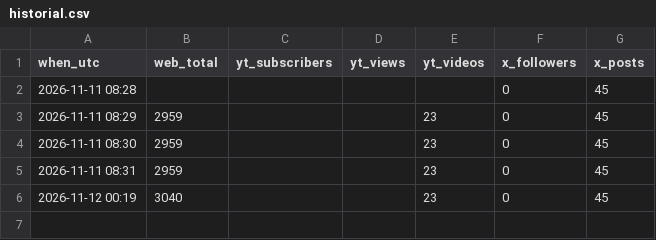
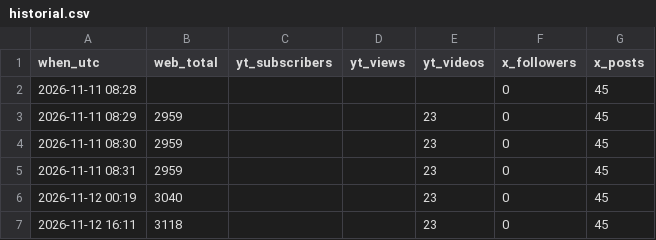
Before and after one commit to ramonpepapolo-lang/la-canasta, a CSV file: historial.csv, drawn as a sheet; the diff names each change by its address in the sheet, - before the commit and + after, or states it on an @@ line.

```diff
--- a/historial.csv
+++ b/historial.csv
+row 7: 2026-11-12 16:11 | 3118 |  |  | 23 | 0 | 45
```
Also changed, not shown: 1 other file.
